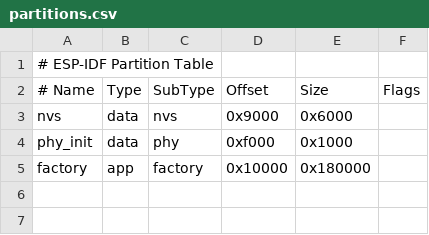
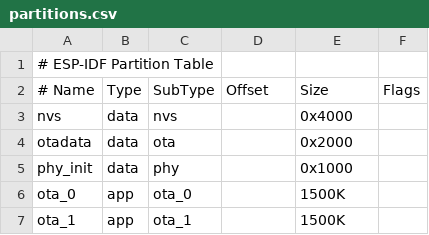
Before and after one commit to chrta/sip_call, a CSV file: partitions.csv, drawn as a sheet.

```diff
--- a/partitions.csv
+++ b/partitions.csv
@@ -2,4 +2,6 @@
 # Name,   Type, SubType, Offset,  Size, Flags
-nvs,      data, nvs,     0x9000,  0x6000,
-phy_init, data, phy,     0xf000,  0x1000,
-factory,  app,  factory, 0x10000, 0x180000,
+nvs,      data, nvs,     ,        0x4000,
+otadata,  data, ota,     ,        0x2000,
+phy_init, data, phy,     ,        0x1000,
+ota_0,    app,  ota_0,   ,        1500K,
+ota_1,    app,  ota_1,   ,        1500K,
```
Also changed, not shown: 8 other files.
